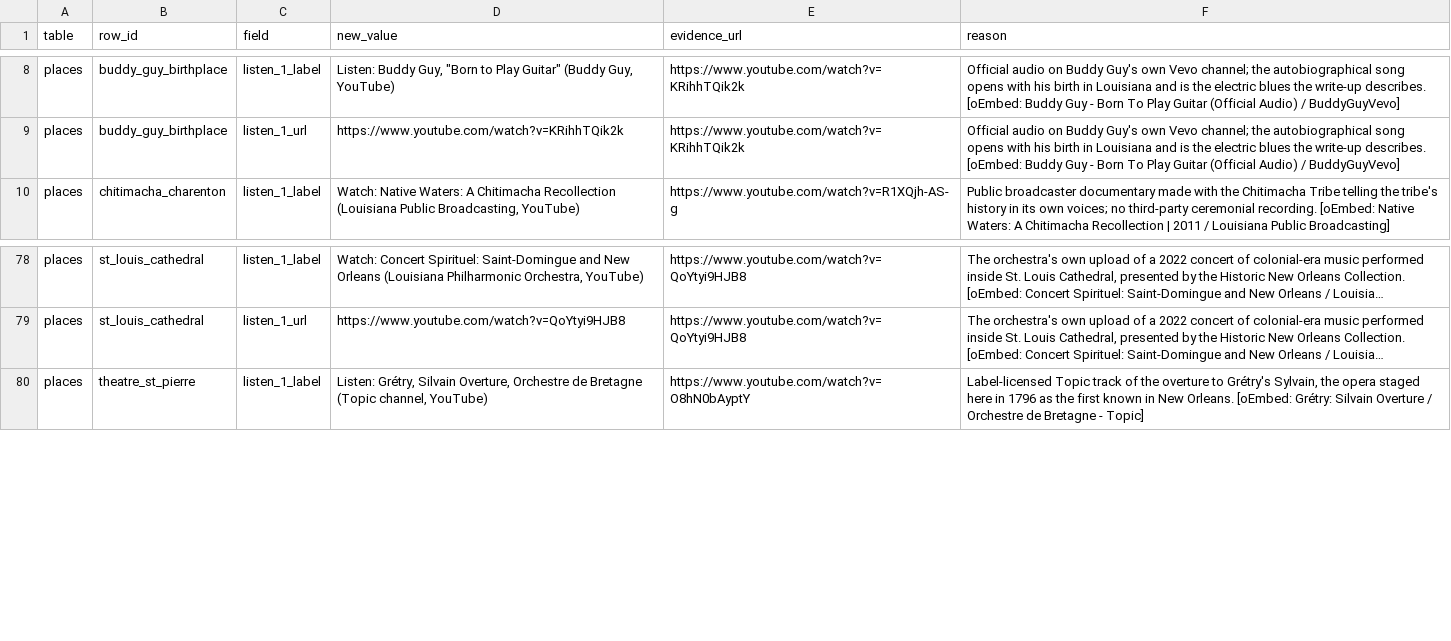
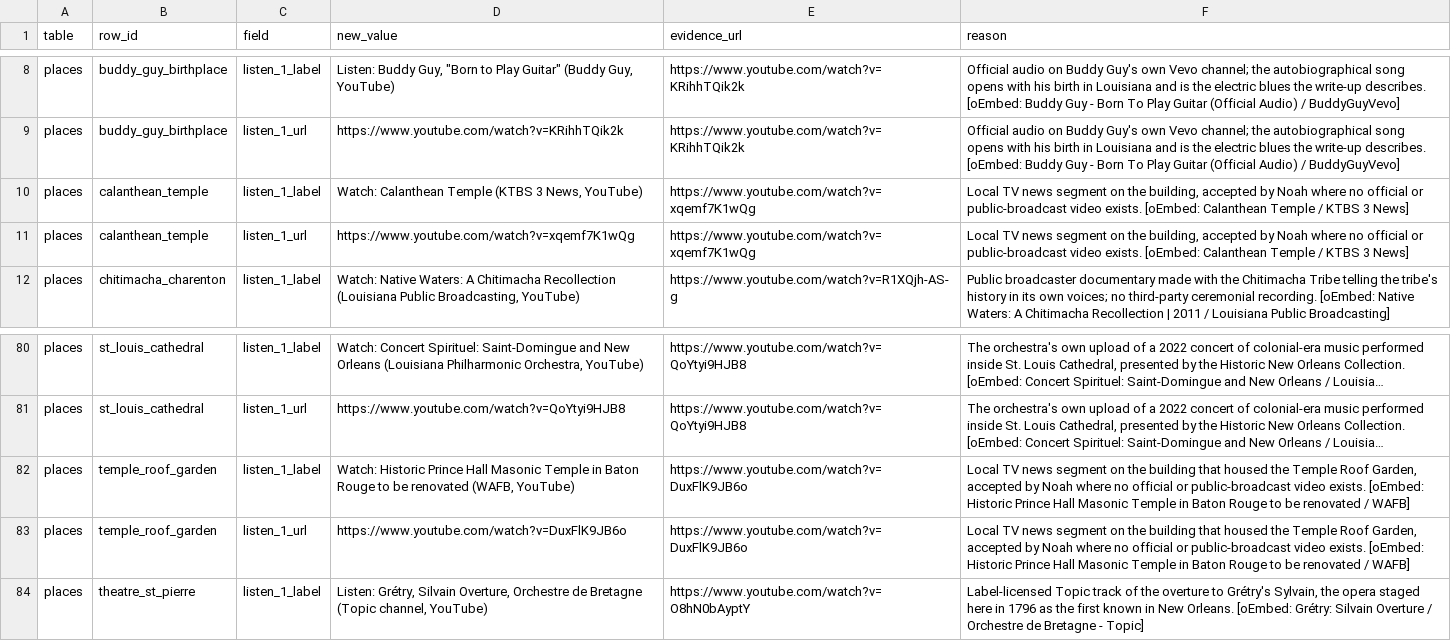
Before and after one commit to noah-schiff/louisiana-music-map, a CSV file: research/_batches/fix_listen.csv, drawn as a sheet; only a part is shown, gaps mark what is left out; long unchanged cells end in …; the diff names each change by its address in the sheet, - before the commit and + after, or states it on an @@ line.

```diff
--- a/research/_batches/fix_listen.csv
+++ b/research/_batches/fix_listen.csv
+row 10: places | calanthean_temple | listen_1_label | Watch: Calanthean Temple (KTBS 3 News, YouTube) | https://www.youtube.com/watch?v=xqemf7K1wQg | Local TV news segment on the building, accepted by Noah where no official or public-broadcast video exists. [oEmbed: Calanthean Temple / KTBS 3 News]
+row 11: places | calanthean_temple | listen_1_url | https://www.youtube.com/watch?v=xqemf7K1wQg | https://www.youtube.com/watch?v=xqemf7K1wQg | Local TV news segment on the building, accepted by Noah where no official or public-broadcast video exists. [oEmbed: Calanthean Temple / KTBS 3 News]
+row 82: places | temple_roof_garden | listen_1_label | Watch: Historic Prince Hall Masonic Temple in Baton Rouge to be renovated (WAFB, YouTube) | https://www.youtube.com/watch?v=DuxFlK9JB6o | Local TV news segment on the building that housed the Temple Roof Garden, accepted by Noah where no official or public-broadcast video exists. [oEmbed: Historic Prince Hall Masonic Temple in Baton Rouge to be renovated / WAFB]
+row 83: places | temple_roof_garden | listen_1_url | https://www.youtube.com/watch?v=DuxFlK9JB6o | https://www.youtube.com/watch?v=DuxFlK9JB6o | Local TV news segment on the building that housed the Temple Roof Garden, accepted by Noah where no official or public-broadcast video exists. [oEmbed: Historic Prince Hall Masonic Temple in Baton Rouge to be renovated / WAFB]
```
Also changed, not shown: research/places.csv, 4 other files.
